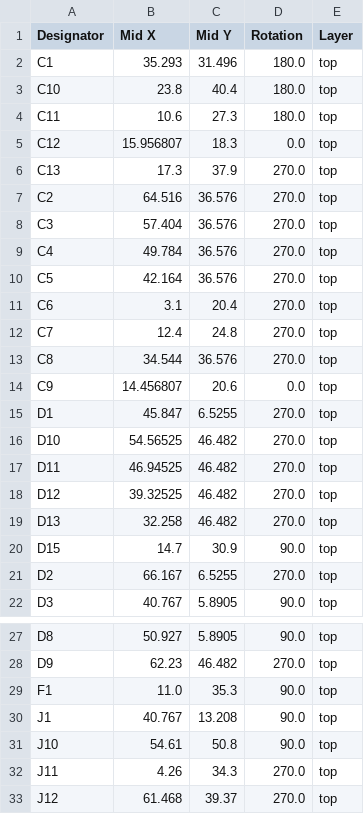
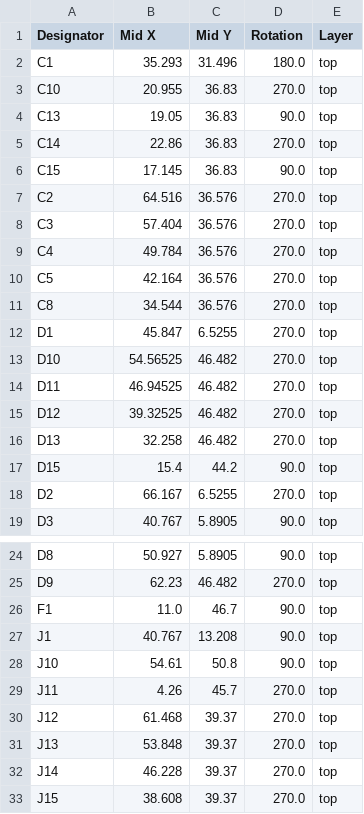
Before and after one commit to todateman/Chibi-T_EFI_ArduinoUno, a CSV file: production/positions.csv, drawn as a sheet; only a part is shown, gaps mark what is left out; the shorter side is filled out with more unchanged rows; the diff covers the shown part only.

```diff
--- a/production/positions.csv
+++ b/production/positions.csv
@@ -2,6 +2,6 @@
 C1,35.293,31.496,180.0,top
-C10,23.8,40.4,180.0,top
-C11,10.6,27.3,180.0,top
-C12,15.956807,18.3,0.0,top
-C13,17.3,37.9,270.0,top
+C10,20.955,36.83,270.0,top
+C13,19.05,36.83,90.0,top
+C14,22.86,36.83,270.0,top
+C15,17.145,36.83,90.0,top
 C2,64.516,36.576,270.0,top
@@ -10,6 +10,3 @@ C4,49.784,36.576,270.0,top
 C5,42.164,36.576,270.0,top
-C6,3.1,20.4,270.0,top
-C7,12.4,24.8,270.0,top
 C8,34.544,36.576,270.0,top
-C9,14.456807,20.6,0.0,top
 D1,45.847,6.5255,270.0,top
@@ -19,3 +16,3 @@ D12,39.32525,46.482,270.0,top
 D13,32.258,46.482,270.0,top
-D15,14.7,30.9,90.0,top
+D15,15.4,44.2,90.0,top
 D2,66.167,6.5255,270.0,top
@@ -28,6 +25,6 @@ D8,50.927,5.8905,90.0,top
 D9,62.23,46.482,270.0,top
-F1,11.0,35.3,90.0,top
+F1,11.0,46.7,90.0,top
 J1,40.767,13.208,90.0,top
 J10,54.61,50.8,90.0,top
-J11,4.26,34.3,270.0,top
+J11,4.26,45.7,270.0,top
 J12,61.468,39.37,270.0,top
```
Also changed, not shown: 3 added rows, 14 removed rows and 23 edited cells elsewhere in this file, production/bom.csv, production/designators.csv, 16 other files.
